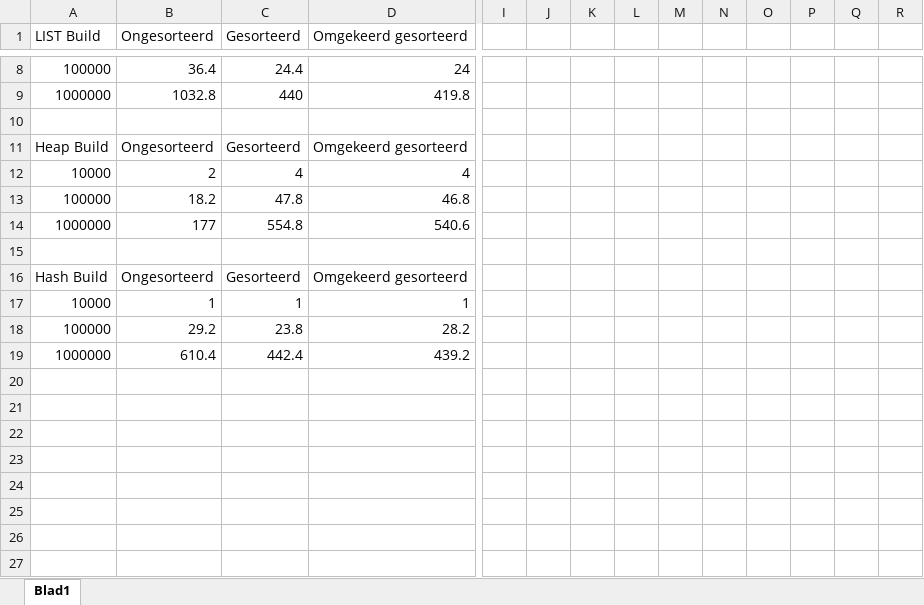
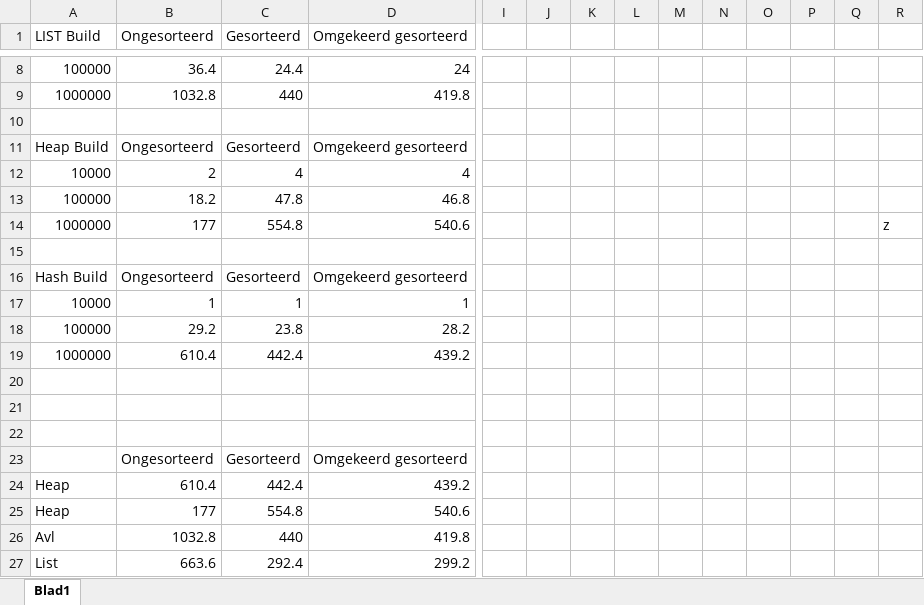
Before and after one commit to sammy0404/OMVISWEG, an Excel workbook: build tabellen + grafieken.xlsx, sheet Blad1, drawn as a sheet; only a part is shown, gaps mark what is left out; values as stored, in another font and other column widths than the file's, no borders; charts and pictures not drawn; rows hold the shown columns only; the diff names each change by its address in the sheet, - before the commit and + after, or states it on an @@ line.

Commit message:
grafieken update

```diff
--- a/build tabellen + grafieken.xlsx (sheet Blad1)
+++ b/build tabellen + grafieken.xlsx (sheet Blad1)
-R14: (empty)
+R14: z
+row 20: (empty)
+row 21: (empty)
+row 22: (empty)
+row 23:  | Ongesorteerd | Gesorteerd | Omgekeerd gesorteerd
+row 24: Heap | 610.4 | 442.4 | 439.2
+row 25: Heap | 177 | 554.8 | 540.6
+row 26: Avl | 1032.8 | 440 | 419.8
+row 27: List | 663.6 | 292.4 | 299.2
```
Also changed, not shown: charts or pictures, 5 other files.
